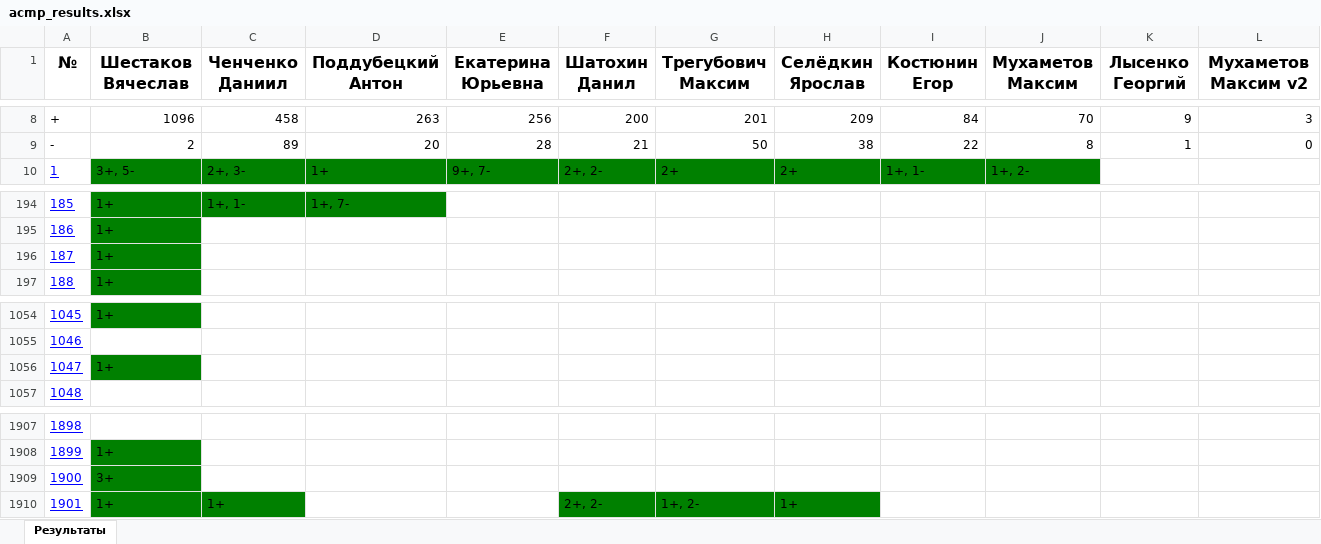
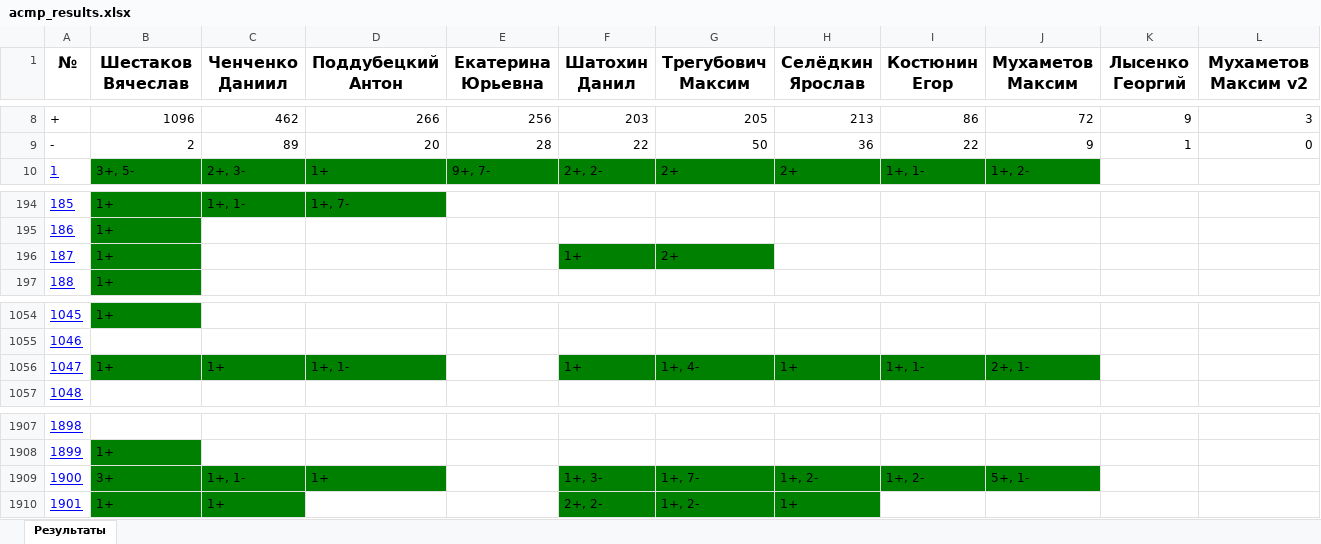
Before and after one commit to slavashestakov2005/Acmp_results, an Excel workbook: groups/24-25-Univers/acmp_results.xlsx, sheet Результаты, drawn as a sheet; only a part is shown, gaps mark what is left out; values as stored, in another font and other column widths than the file's, no borders; the diff covers the shown part only; the diff names each change by its address in the sheet, - before the commit and + after, or states it on an @@ line.

```diff
--- a/groups/24-25-Univers/acmp_results.xlsx (sheet Результаты)
+++ b/groups/24-25-Univers/acmp_results.xlsx (sheet Результаты)
-C8 (Ченченко Даниил): 458
+C8 (Ченченко Даниил): 462
-D8 (Поддубецкий Антон): 263
+D8 (Поддубецкий Антон): 266
-F8 (Шатохин Данил): 200
+F8 (Шатохин Данил): 203
-G8 (Трегубович Максим): 201
+G8 (Трегубович Максим): 205
-H8 (Селёдкин Ярослав): 209
+H8 (Селёдкин Ярослав): 213
-I8 (Костюнин Егор): 84
+I8 (Костюнин Егор): 86
-J8 (Мухаметов Максим): 70
+J8 (Мухаметов Максим): 72
-F9 (Шатохин Данил): 21
+F9 (Шатохин Данил): 22
-H9 (Селёдкин Ярослав): 38
+H9 (Селёдкин Ярослав): 36
-J9 (Мухаметов Максим): 8
+J9 (Мухаметов Максим): 9
-F196 (Шатохин Данил): (empty)
+F196 (Шатохин Данил): 1+
-F196:G196 fill: none
+F196:G196 fill: #008000
-G196 (Трегубович Максим): (empty)
+G196 (Трегубович Максим): 2+
-C1056 (Ченченко Даниил): (empty)
+C1056 (Ченченко Даниил): 1+
-C1056:D1056 fill: none
+C1056:D1056 fill: #008000
-D1056 (Поддубецкий Антон): (empty)
+D1056 (Поддубецкий Антон): 1+, 1-
-F1056 (Шатохин Данил): (empty)
+F1056 (Шатохин Данил): 1+
-F1056:J1056 fill: none
+F1056:J1056 fill: #008000
-G1056 (Трегубович Максим): (empty)
+G1056 (Трегубович Максим): 1+, 4-
-H1056 (Селёдкин Ярослав): (empty)
+H1056 (Селёдкин Ярослав): 1+
-I1056 (Костюнин Егор): (empty)
+I1056 (Костюнин Егор): 1+, 1-
-J1056 (Мухаметов Максим): (empty)
+J1056 (Мухаметов Максим): 2+, 1-
-C1909 (Ченченко Даниил): (empty)
+C1909 (Ченченко Даниил): 1+, 1-
-C1909:D1909 fill: none
+C1909:D1909 fill: #008000
-D1909 (Поддубецкий Антон): (empty)
+D1909 (Поддубецкий Антон): 1+
-F1909 (Шатохин Данил): (empty)
+F1909 (Шатохин Данил): 1+, 3-
-F1909:J1909 fill: none
+F1909:J1909 fill: #008000
-G1909 (Трегубович Максим): (empty)
+G1909 (Трегубович Максим): 1+, 7-
-H1909 (Селёдкин Ярослав): (empty)
+H1909 (Селёдкин Ярослав): 1+, 2-
-I1909 (Костюнин Егор): (empty)
+I1909 (Костюнин Егор): 1+, 2-
-J1909 (Мухаметов Максим): (empty)
+J1909 (Мухаметов Максим): 5+, 1-
```
Also changed, not shown: 41 edited cells and cell formats elsewhere in this sheet, groups/24-25-Univers/codeforces_results.xlsx, groups/24-25-Univers/tasks_results/25.01.09.xlsx, 33 other files.
